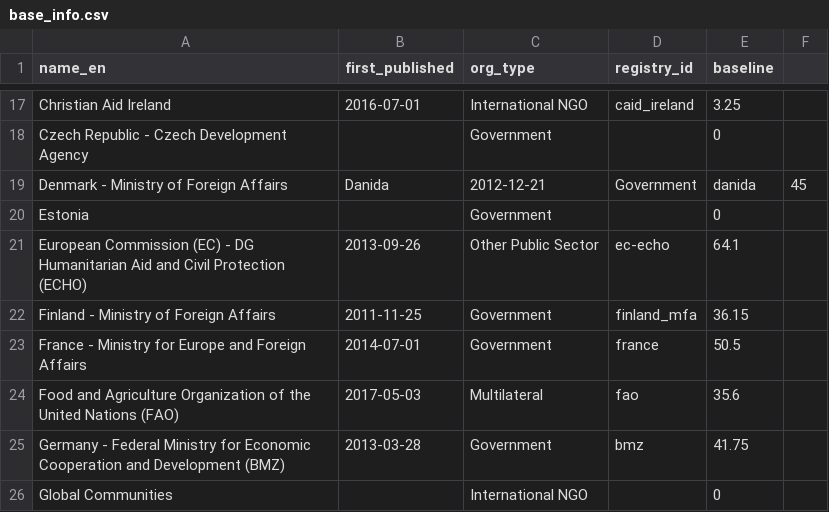
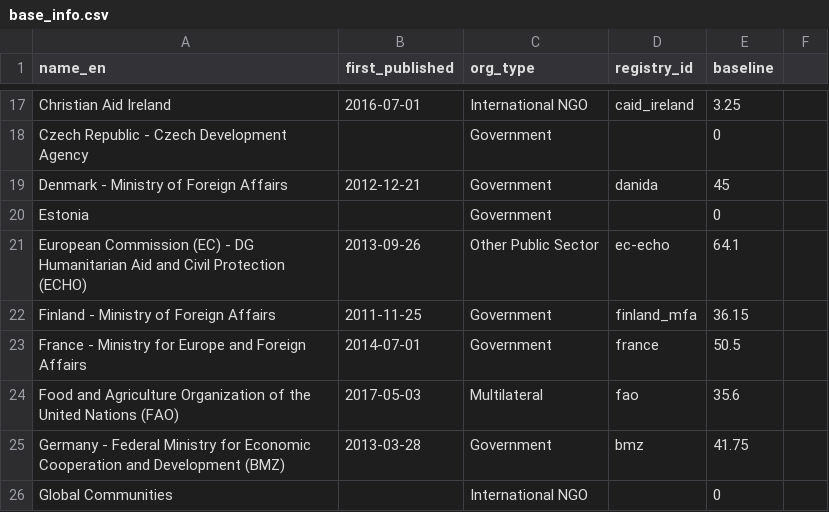
Before and after one commit to devinit/grand-bargain-monitoring, a CSV file: data/static/base_info.csv, drawn as a sheet; only a part is shown, gaps mark what is left out.

Commit message:
Updated Denmark's name
Keeping the publisher name as per  name specified on IATI Registry: https://www.iatiregistry.org/publisher/danida

```diff
--- a/data/static/base_info.csv
+++ b/data/static/base_info.csv
@@ -18,3 +18,3 @@ Christian Aid Ireland,2016-07-01,International NGO,caid_ireland,3.25
 Czech Republic - Czech Development Agency,,Government,,0
-Denmark - Ministry of Foreign Affairs, Danida,2012-12-21,Government,danida,45
+Denmark - Ministry of Foreign Affairs,2012-12-21,Government,danida,45
 Estonia,,Government,,0
```
